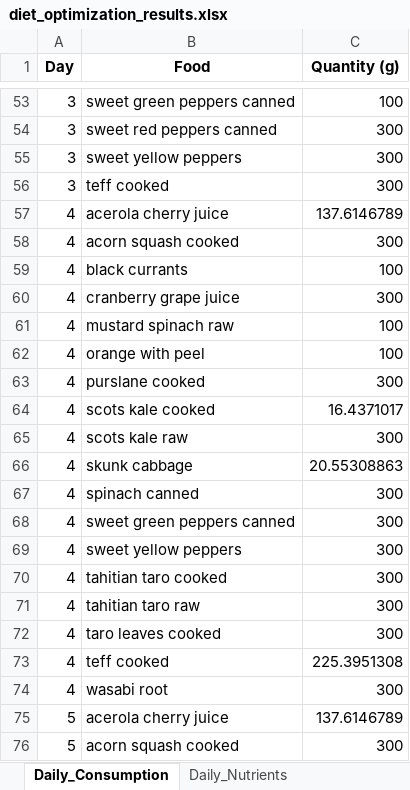
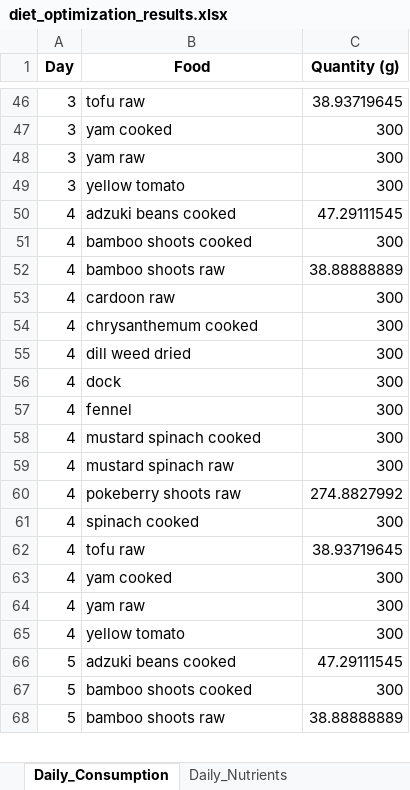
Before and after one commit to cevateness/diet-optimizer, an Excel workbook: diet_optimization_results.xlsx, sheet Daily_Consumption, drawn as a sheet; only a part is shown, gaps mark what is left out; values as stored, in another font and other column widths than the file's, no borders; removed rows and columns are numbered as before the commit, all else as after; the diff covers the shown part only; the diff names each change by its address in the sheet, - before the commit and + after, or states it on an @@ line.

```diff
--- a/diet_optimization_results.xlsx (sheet Daily_Consumption)
+++ b/diet_optimization_results.xlsx (sheet Daily_Consumption)
-B46 (Food): sweet green peppers canned
+B46 (Food): tofu raw
-C46 (Quantity (g)): 100
+C46 (Quantity (g)): 38.93719645
-B47 (Food): sweet red peppers canned
+B47 (Food): yam cooked
-B48 (Food): sweet yellow peppers
+B48 (Food): yam raw
-B49 (Food): teff cooked
+B49 (Food): yellow tomato
-B50 (Food): acerola cherry juice
+B50 (Food): adzuki beans cooked
-C50 (Quantity (g)): 137.6146789
+C50 (Quantity (g)): 47.29111545
-B51 (Food): acorn squash cooked
+B51 (Food): bamboo shoots cooked
-B52 (Food): black currants
+B52 (Food): bamboo shoots raw
-C52 (Quantity (g)): 100
+C52 (Quantity (g)): 38.88888889
-B53 (Food): cranberry grape juice
+B53 (Food): cardoon raw
-row 61: 4 | mustard spinach raw | 100
-row 62: 4 | orange with peel | 100
-B54 (Food): purslane cooked
+B54 (Food): chrysanthemum cooked
-row 64: 4 | scots kale cooked | 16.4371017
-B55 (Food): scots kale raw
+B55 (Food): dill weed dried
-row 66: 4 | skunk cabbage | 20.55308863
-B56 (Food): spinach canned
+B56 (Food): dock
-B57 (Food): sweet green peppers canned
+B57 (Food): fennel
-B58 (Food): sweet yellow peppers
+B58 (Food): mustard spinach cooked
-B59 (Food): tahitian taro cooked
+B59 (Food): mustard spinach raw
+row 60: 4 | pokeberry shoots raw | 274.8827992
-B61 (Food): tahitian taro raw
+B61 (Food): spinach cooked
+row 62: 4 | tofu raw | 38.93719645
-B63 (Food): taro leaves cooked
+B63 (Food): yam cooked
-B64 (Food): teff cooked
+B64 (Food): yam raw
-C64 (Quantity (g)): 225.3951308
+C64 (Quantity (g)): 300
-B65 (Food): wasabi root
+B65 (Food): yellow tomato
-B66 (Food): acerola cherry juice
+B66 (Food): adzuki beans cooked
-C66 (Quantity (g)): 137.6146789
+C66 (Quantity (g)): 47.29111545
-B67 (Food): acorn squash cooked
+B67 (Food): bamboo shoots cooked
+row 68: 5 | bamboo shoots raw | 38.88888889
```
Also changed, not shown: 9 added rows, 22 removed rows and 97 edited cells elsewhere in this sheet, sheet Total_Nutrients_Per_Food, sheet Loved_Foods, sheet Daily_Nutrients, sheet Diversity_Score, 1 other file.
